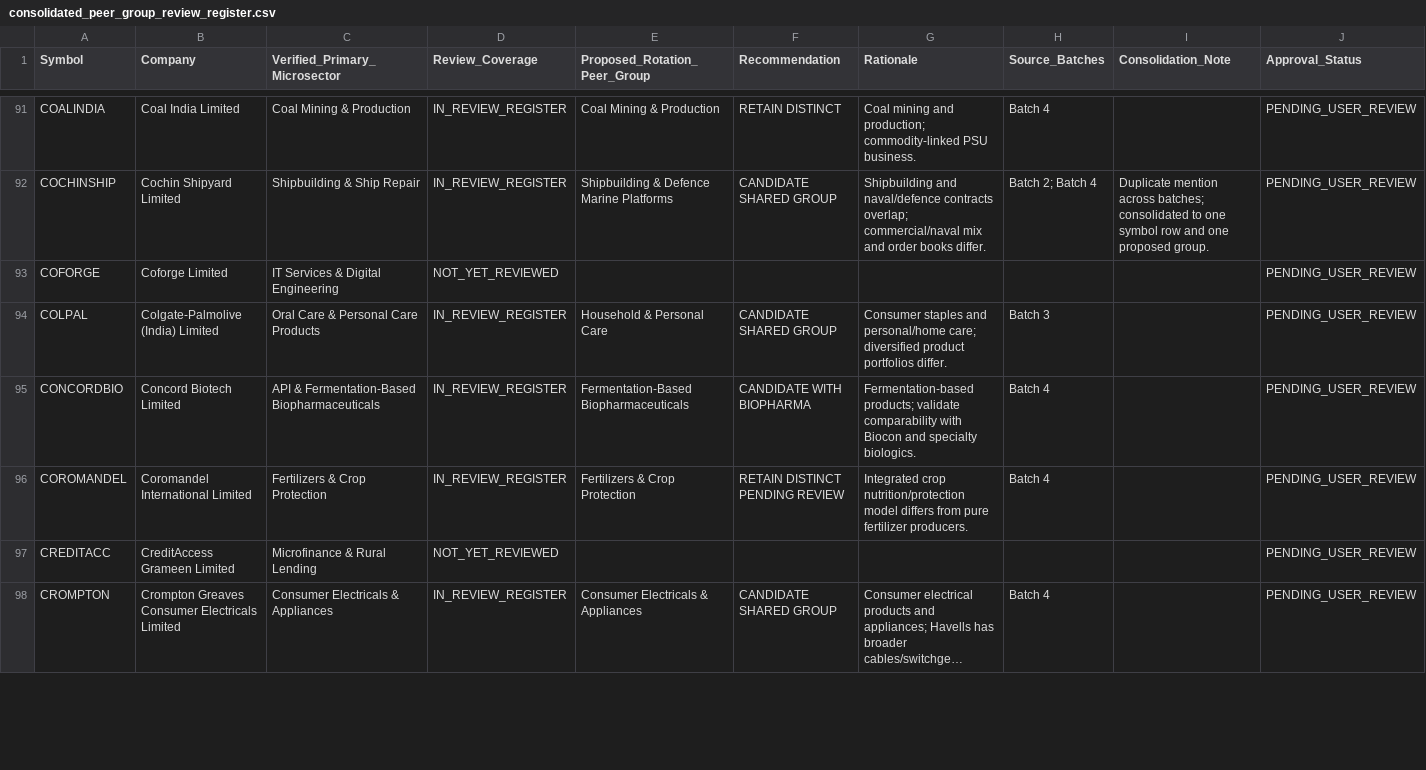
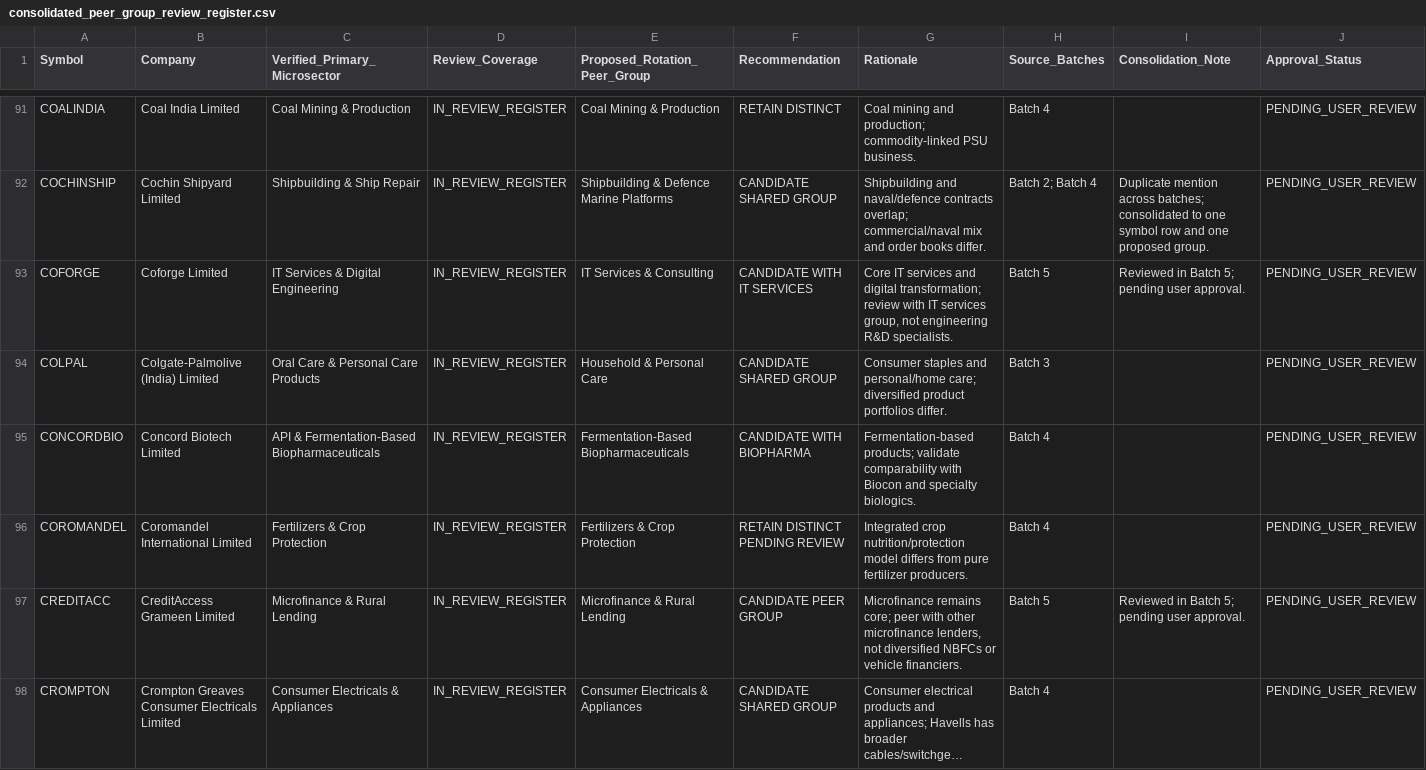
Before and after one commit to powertrader-frontpage/MARKET-UPDATES, a CSV file: reports/consolidated_peer_group_review_register.csv, drawn as a sheet; only a part is shown, gaps mark what is left out; long unchanged cells end in …; the diff covers the shown part only; the diff names each change by its address in the sheet, - before the commit and + after, or states it on an @@ line.

Commit message:
Update consolidated register with batch 5 review

```diff
--- a/reports/consolidated_peer_group_review_register.csv
+++ b/reports/consolidated_peer_group_review_register.csv
-D93 (Review_Coverage): NOT_YET_REVIEWED
+D93 (Review_Coverage): IN_REVIEW_REGISTER
-E93 (Proposed_Rotation_Peer_Group): (empty)
+E93 (Proposed_Rotation_Peer_Group): IT Services & Consulting
-F93 (Recommendation): (empty)
+F93 (Recommendation): CANDIDATE WITH IT SERVICES
-G93 (Rationale): (empty)
+G93 (Rationale): Core IT services and digital transformation; review with IT services group, not engineering R&D specialists.
-H93 (Source_Batches): (empty)
+H93 (Source_Batches): Batch 5
-I93 (Consolidation_Note): (empty)
+I93 (Consolidation_Note): Reviewed in Batch 5; pending user approval.
-D97 (Review_Coverage): NOT_YET_REVIEWED
+D97 (Review_Coverage): IN_REVIEW_REGISTER
-E97 (Proposed_Rotation_Peer_Group): (empty)
+E97 (Proposed_Rotation_Peer_Group): Microfinance & Rural Lending
-F97 (Recommendation): (empty)
+F97 (Recommendation): CANDIDATE PEER GROUP
-G97 (Rationale): (empty)
+G97 (Rationale): Microfinance remains core; peer with other microfinance lenders, not diversified NBFCs or vehicle financiers.
-H97 (Source_Batches): (empty)
+H97 (Source_Batches): Batch 5
-I97 (Consolidation_Note): (empty)
+I97 (Consolidation_Note): Reviewed in Batch 5; pending user approval.
```
Also changed, not shown: 138 edited cells elsewhere in this file.
